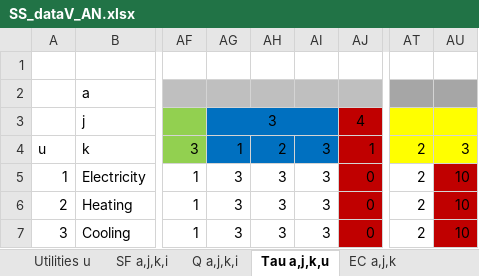
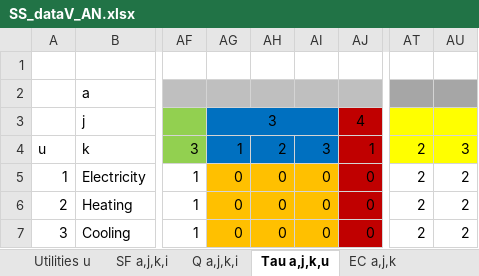
Before and after one commit to VincentReurslag/Superstructure_github, an Excel workbook: SS_dataV_AN.xlsx, sheet Tau a,j,k,u, drawn as a sheet; only a part is shown, gaps mark what is left out; values as stored, in another font and other column widths than the file's, no borders; the diff names each change by its address in the sheet, - before the commit and + after, or states it on an @@ line.

```diff
--- a/SS_dataV_AN.xlsx (sheet Tau a,j,k,u)
+++ b/SS_dataV_AN.xlsx (sheet Tau a,j,k,u)
-AG5:AG7: 3
+AG5:AG7: 0
-AG5:AI7 fill: none
+AG5:AI7 fill: #FFC000
-AH5:AH7: 3
+AH5:AH7: 0
-AI5:AI7: 3
+AI5:AI7: 0
-AU5:AU7: 10
+AU5:AU7: 2
-AU5:AU7 fill: #C00000
+AU5:AU7 fill: none
```
Also changed, not shown: sheet SF a,j,k,i, sheet ReferenceCost a,j,k, sheet ReferenceSize a,j,k, sheet EC a,j,k, sheet Superstructure a,j,k, sheet Q a,j,k,i, 3 more sheets, 1 other file.
